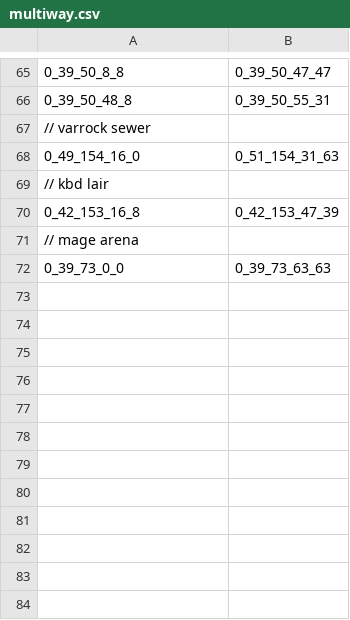
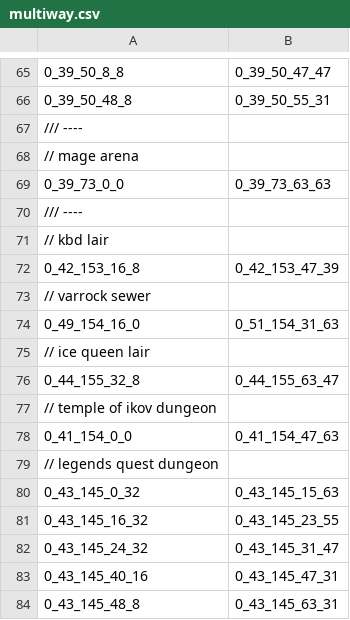
Before and after one commit to tannerdino/Content, a CSV file: maps/multiway.csv, drawn as a sheet; only a part is shown, gaps mark what is left out.

Commit message:
fix(content): Underworld multicombat areas
Tracks 2 more quest areas

```diff
--- a/maps/multiway.csv
+++ b/maps/multiway.csv
@@ -66,7 +66,19 @@
 0_39_50_48_8,0_39_50_55_31
+/// ----
+// mage arena
+0_39_73_0_0,0_39_73_63_63
+/// ----
+// kbd lair
+0_42_153_16_8,0_42_153_47_39
 // varrock sewer
 0_49_154_16_0,0_51_154_31_63
-// kbd lair
-0_42_153_16_8,0_42_153_47_39
-// mage arena
-0_39_73_0_0,0_39_73_63_63
+// ice queen lair
+0_44_155_32_8,0_44_155_63_47
+// temple of ikov dungeon
+0_41_154_0_0,0_41_154_47_63
+// legends quest dungeon
+0_43_145_0_32,0_43_145_15_63
+0_43_145_16_32,0_43_145_23_55
+0_43_145_24_32,0_43_145_31_47
+0_43_145_40_16,0_43_145_47_31
+0_43_145_48_8,0_43_145_63_31
```
